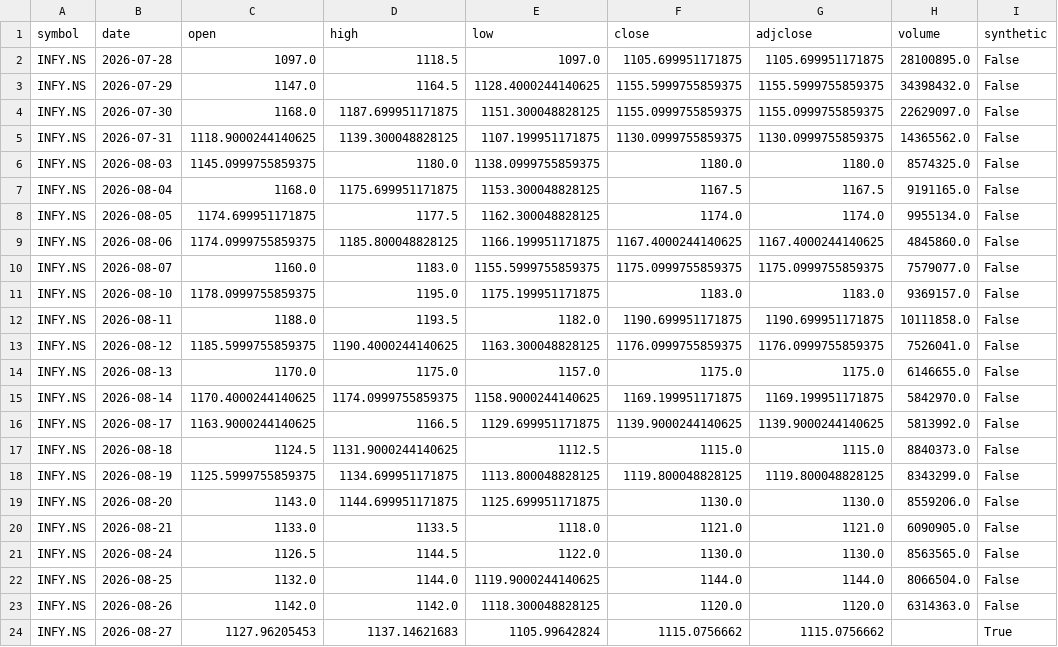
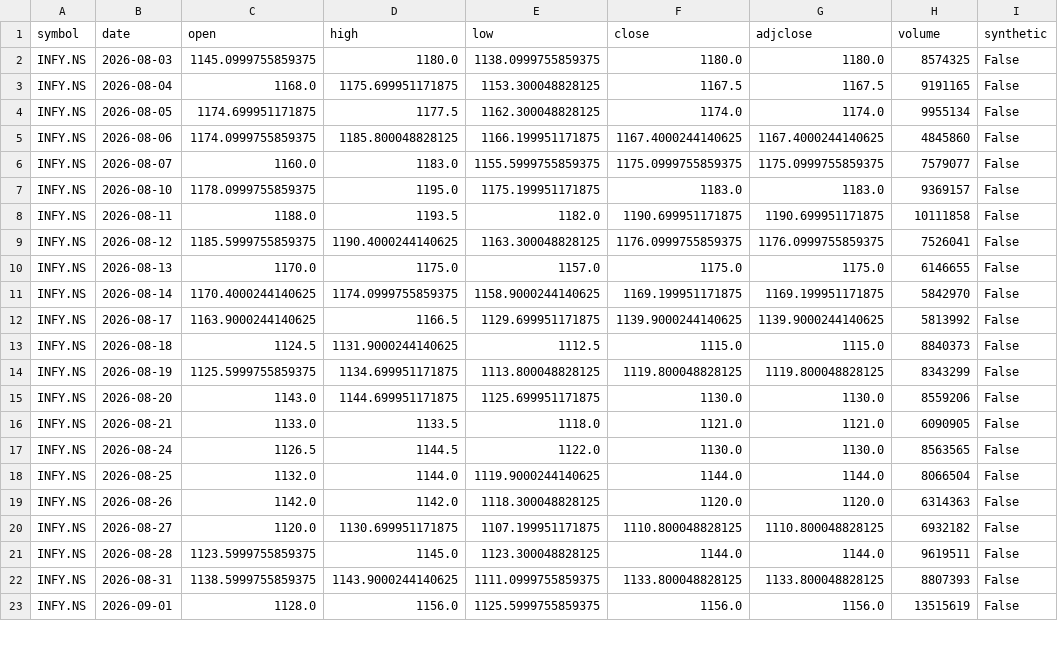
Before and after one commit to IM-RAHUL-RAJ/CD2026, a CSV file: transformed/INFY_NS.csv, drawn as a sheet; only a part is shown; the diff covers the shown part only.

```diff
--- a/transformed/INFY_NS.csv
+++ b/transformed/INFY_NS.csv
@@ -1,24 +1,23 @@
 symbol,date,open,high,low,close,adjclose,volume,synthetic
-INFY.NS,2026-07-28,1097.0,1118.5,1097.0,1105.699951171875,1105.699951171875,28100895.0,False
-INFY.NS,2026-07-29,1147.0,1164.5,1128.4000244140625,1155.5999755859375,1155.5999755859375,34398432.0,False
-INFY.NS,2026-07-30,1168.0,1187.699951171875,1151.300048828125,1155.0999755859375,1155.0999755859375,22629097.0,False
-INFY.NS,2026-07-31,1118.9000244140625,1139.300048828125,1107.199951171875,1130.0999755859375,1130.0999755859375,14365562.0,False
-INFY.NS,2026-08-03,1145.0999755859375,1180.0,1138.0999755859375,1180.0,1180.0,8574325.0,False
-INFY.NS,2026-08-04,1168.0,1175.699951171875,1153.300048828125,1167.5,1167.5,9191165.0,False
-INFY.NS,2026-08-05,1174.699951171875,1177.5,1162.300048828125,1174.0,1174.0,9955134.0,False
-INFY.NS,2026-08-06,1174.0999755859375,1185.800048828125,1166.199951171875,1167.4000244140625,1167.4000244140625,4845860.0,False
-INFY.NS,2026-08-07,1160.0,1183.0,1155.5999755859375,1175.0999755859375,1175.0999755859375,7579077.0,False
-INFY.NS,2026-08-10,1178.0999755859375,1195.0,1175.199951171875,1183.0,1183.0,9369157.0,False
-INFY.NS,2026-08-11,1188.0,1193.5,1182.0,1190.699951171875,1190.699951171875,10111858.0,False
-INFY.NS,2026-08-12,1185.5999755859375,1190.4000244140625,1163.300048828125,1176.0999755859375,1176.0999755859375,7526041.0,False
-INFY.NS,2026-08-13,1170.0,1175.0,1157.0,1175.0,1175.0,6146655.0,False
-INFY.NS,2026-08-14,1170.4000244140625,1174.0999755859375,1158.9000244140625,1169.199951171875,1169.199951171875,5842970.0,False
-INFY.NS,2026-08-17,1163.9000244140625,1166.5,1129.699951171875,1139.9000244140625,1139.9000244140625,5813992.0,False
-INFY.NS,2026-08-18,1124.5,1131.9000244140625,1112.5,1115.0,1115.0,8840373.0,False
-INFY.NS,2026-08-19,1125.5999755859375,1134.699951171875,1113.800048828125,1119.800048828125,1119.800048828125,8343299.0,False
-INFY.NS,2026-08-20,1143.0,1144.699951171875,1125.699951171875,1130.0,1130.0,8559206.0,False
-INFY.NS,2026-08-21,1133.0,1133.5,1118.0,1121.0,1121.0,6090905.0,False
-INFY.NS,2026-08-24,1126.5,1144.5,1122.0,1130.0,1130.0,8563565.0,False
-INFY.NS,2026-08-25,1132.0,1144.0,1119.9000244140625,1144.0,1144.0,8066504.0,False
-INFY.NS,2026-08-26,1142.0,1142.0,1118.300048828125,1120.0,1120.0,6314363.0,False
-INFY.NS,2026-08-27,1127.96205453,1137.14621683,1105.99642824,1115.0756662,1115.0756662,,True
+INFY.NS,2026-08-03,1145.0999755859375,1180.0,1138.0999755859375,1180.0,1180.0,8574325,False
+INFY.NS,2026-08-04,1168.0,1175.699951171875,1153.300048828125,1167.5,1167.5,9191165,False
+INFY.NS,2026-08-05,1174.699951171875,1177.5,1162.300048828125,1174.0,1174.0,9955134,False
+INFY.NS,2026-08-06,1174.0999755859375,1185.800048828125,1166.199951171875,1167.4000244140625,1167.4000244140625,4845860,False
+INFY.NS,2026-08-07,1160.0,1183.0,1155.5999755859375,1175.0999755859375,1175.0999755859375,7579077,False
+INFY.NS,2026-08-10,1178.0999755859375,1195.0,1175.199951171875,1183.0,1183.0,9369157,False
+INFY.NS,2026-08-11,1188.0,1193.5,1182.0,1190.699951171875,1190.699951171875,10111858,False
+INFY.NS,2026-08-12,1185.5999755859375,1190.4000244140625,1163.300048828125,1176.0999755859375,1176.0999755859375,7526041,False
+INFY.NS,2026-08-13,1170.0,1175.0,1157.0,1175.0,1175.0,6146655,False
+INFY.NS,2026-08-14,1170.4000244140625,1174.0999755859375,1158.9000244140625,1169.199951171875,1169.199951171875,5842970,False
+INFY.NS,2026-08-17,1163.9000244140625,1166.5,1129.699951171875,1139.9000244140625,1139.9000244140625,5813992,False
+INFY.NS,2026-08-18,1124.5,1131.9000244140625,1112.5,1115.0,1115.0,8840373,False
+INFY.NS,2026-08-19,1125.5999755859375,1134.699951171875,1113.800048828125,1119.800048828125,1119.800048828125,8343299,False
+INFY.NS,2026-08-20,1143.0,1144.699951171875,1125.699951171875,1130.0,1130.0,8559206,False
+INFY.NS,2026-08-21,1133.0,1133.5,1118.0,1121.0,1121.0,6090905,False
+INFY.NS,2026-08-24,1126.5,1144.5,1122.0,1130.0,1130.0,8563565,False
+INFY.NS,2026-08-25,1132.0,1144.0,1119.9000244140625,1144.0,1144.0,8066504,False
+INFY.NS,2026-08-26,1142.0,1142.0,1118.300048828125,1120.0,1120.0,6314363,False
+INFY.NS,2026-08-27,1120.0,1130.699951171875,1107.199951171875,1110.800048828125,1110.800048828125,6932182,False
+INFY.NS,2026-08-28,1123.5999755859375,1145.0,1123.300048828125,1144.0,1144.0,9619511,False
+INFY.NS,2026-08-31,1138.5999755859375,1143.9000244140625,1111.0999755859375,1133.800048828125,1133.800048828125,8807393,False
+INFY.NS,2026-09-01,1128.0,1156.0,1125.5999755859375,1156.0,1156.0,13515619,False
```
Also changed, not shown: 1 added row elsewhere in this file, transformed/GOOGL.csv, transformed/META.csv, 27 other files.
